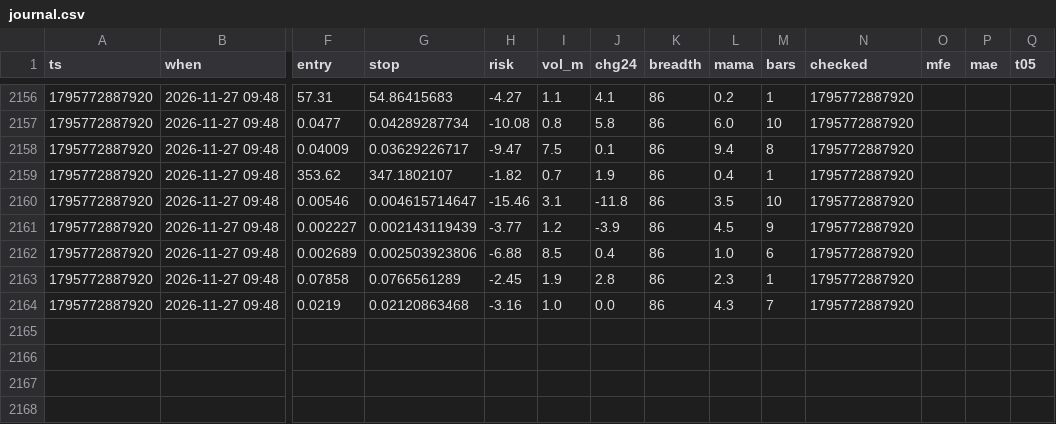
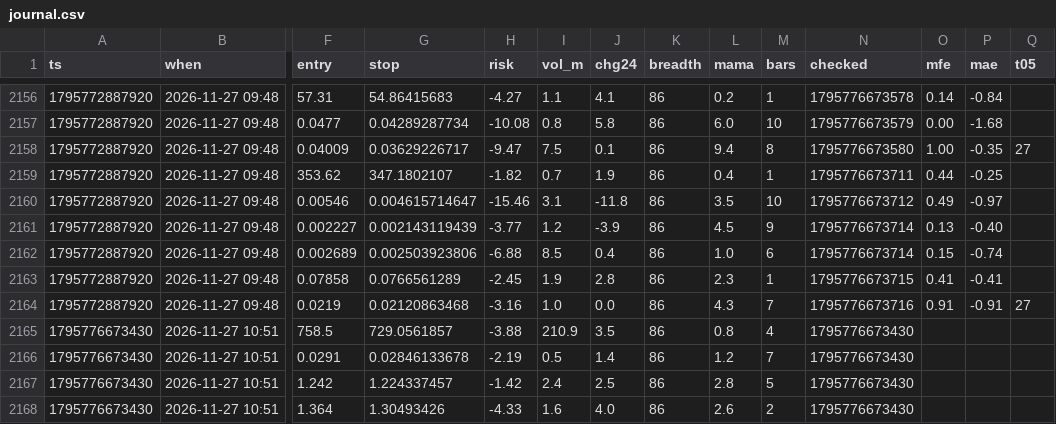
Before and after one commit to b3abderrahmane-lgtm/wissam, a CSV file: journal.csv, drawn as a sheet; only a part is shown, gaps mark what is left out; rows hold the shown columns only; the diff covers the shown part only; the diff names each change by its address in the sheet, - before the commit and + after, or states it on an @@ line.

```diff
--- a/journal.csv
+++ b/journal.csv
-N2156 (checked): 1795772887920
+N2156 (checked): 1795776673578
-O2156 (mfe): (empty)
+O2156 (mfe): 0.14
-P2156 (mae): (empty)
+P2156 (mae): -0.84
-N2157 (checked): 1795772887920
+N2157 (checked): 1795776673579
-O2157 (mfe): (empty)
+O2157 (mfe): 0.00
-P2157 (mae): (empty)
+P2157 (mae): -1.68
-N2158 (checked): 1795772887920
+N2158 (checked): 1795776673580
-O2158 (mfe): (empty)
+O2158 (mfe): 1.00
-P2158 (mae): (empty)
+P2158 (mae): -0.35
-Q2158 (t05): (empty)
+Q2158 (t05): 27
-N2159 (checked): 1795772887920
+N2159 (checked): 1795776673711
-O2159 (mfe): (empty)
+O2159 (mfe): 0.44
-P2159 (mae): (empty)
+P2159 (mae): -0.25
-N2160 (checked): 1795772887920
+N2160 (checked): 1795776673712
-O2160 (mfe): (empty)
+O2160 (mfe): 0.49
-P2160 (mae): (empty)
+P2160 (mae): -0.97
-N2161:N2162 (checked): 1795772887920
+N2161:N2162 (checked): 1795776673714
-O2161 (mfe): (empty)
+O2161 (mfe): 0.13
-P2161 (mae): (empty)
+P2161 (mae): -0.40
-O2162 (mfe): (empty)
+O2162 (mfe): 0.15
-P2162 (mae): (empty)
+P2162 (mae): -0.74
-N2163 (checked): 1795772887920
+N2163 (checked): 1795776673715
-O2163 (mfe): (empty)
+O2163 (mfe): 0.41
-P2163 (mae): (empty)
+P2163 (mae): -0.41
-N2164 (checked): 1795772887920
+N2164 (checked): 1795776673716
-O2164 (mfe): (empty)
+O2164 (mfe): 0.91
-P2164 (mae): (empty)
+P2164 (mae): -0.91
-Q2164 (t05): (empty)
+Q2164 (t05): 27
+row 2165: 1795776673430 | 2026-11-27 10:51 | 758.5 | 729.0561857 | -3.88 | 210.9 | 3.5 | 86 | 0.8 | 4 | 1795776673430
+row 2166: 1795776673430 | 2026-11-27 10:51 | 0.0291 | 0.02846133678 | -2.19 | 0.5 | 1.4 | 86 | 1.2 | 7 | 1795776673430
+row 2167: 1795776673430 | 2026-11-27 10:51 | 1.242 | 1.224337457 | -1.42 | 2.4 | 2.5 | 86 | 2.8 | 5 | 1795776673430
+row 2168: 1795776673430 | 2026-11-27 10:51 | 1.364 | 1.30493426 | -4.33 | 1.6 | 4.0 | 86 | 2.6 | 2 | 1795776673430
```
Also changed, not shown: 4 added rows and 32 edited cells elsewhere in this file.
